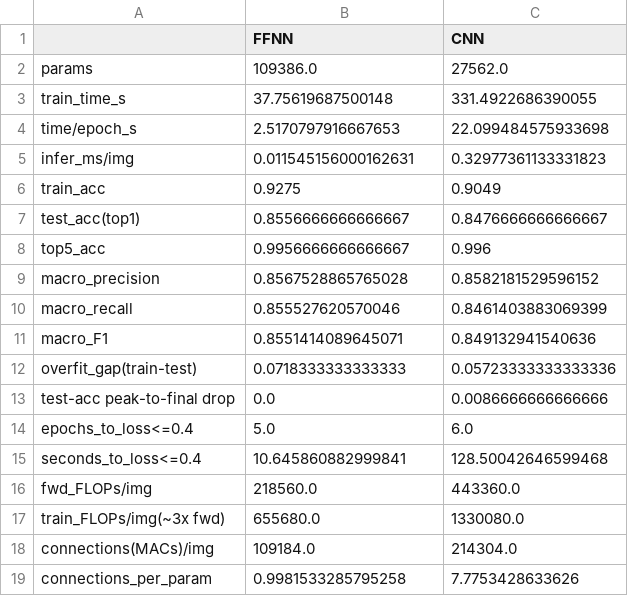
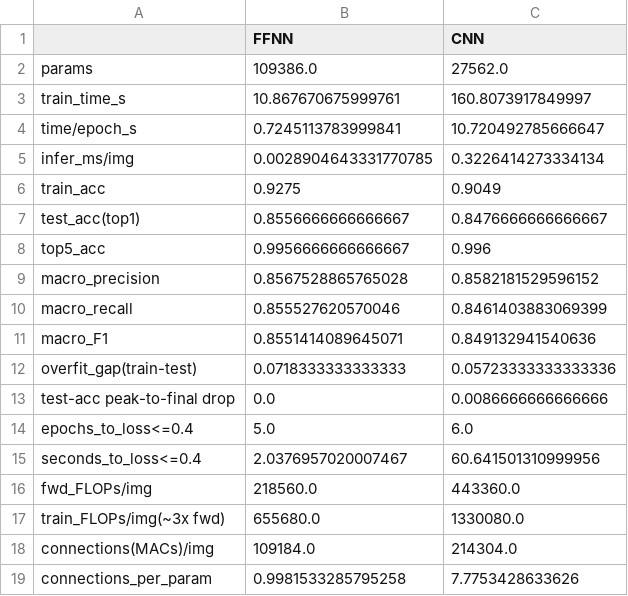
Before and after one commit to simachewalamneh/cnn-vs-ffnn-numpy, a CSV file: results/A_headline.csv, drawn as a sheet.

```diff
--- a/results/A_headline.csv
+++ b/results/A_headline.csv
@@ -2,5 +2,5 @@
 params,109386.0,27562.0
-train_time_s,37.75619687500148,331.4922686390055
-time/epoch_s,2.5170797916667653,22.099484575933698
-infer_ms/img,0.011545156000162631,0.32977361133331823
+train_time_s,10.867670675999761,160.8073917849997
+time/epoch_s,0.7245113783999841,10.720492785666647
+infer_ms/img,0.0028904643331770785,0.3226414273334134
 train_acc,0.9275,0.9049
@@ -14,3 +14,3 @@ test-acc peak-to-final drop,0.0,0.0086666666666666
 epochs_to_loss<=0.4,5.0,6.0
-seconds_to_loss<=0.4,10.645860882999841,128.50042646599468
+seconds_to_loss<=0.4,2.0376957020007467,60.641501310999956
 fwd_FLOPs/img,218560.0,443360.0
```
Also changed, not shown: results/history_CNN.csv, results/history_FFNN.csv.
